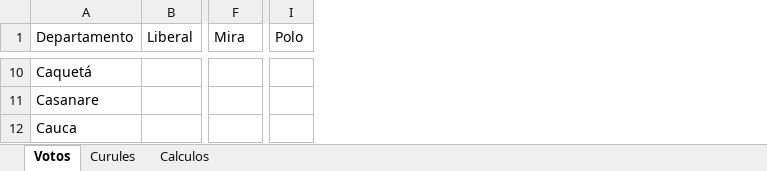
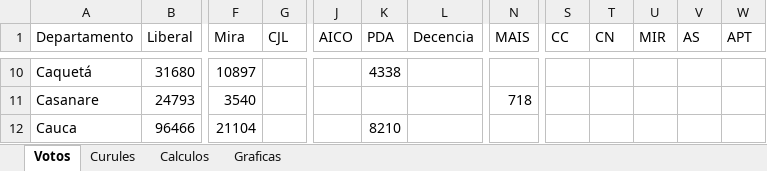
Before and after one commit to GiancarloBenavides/Legislativas, an Excel workbook: camara.xlsx, sheet Votos, drawn as a sheet; only a part is shown, gaps mark what is left out; values as stored, in another font and other column widths than the file's, no borders; removed rows and columns are numbered as before the commit, all else as after; the diff covers the shown part only; the diff names each change by its address in the sheet, - before the commit and + after, or states it on an @@ line.

```diff
--- a/camara.xlsx (sheet Votos)
+++ b/camara.xlsx (sheet Votos)
+sheet tab: Graficas
+column G (CJL), empty
-column I (Polo), empty
+column J (AICO), empty
+column K (PDA), rows 10-12: 4338 |  | 8210
+column L (Decencia), empty
+column N (MAIS), row 11: 718
+column S (CC), empty
+column T (CN), empty
+column U (MIR), empty
+column V (AS), empty
+column W (APT), empty
-B10 (Liberal): (empty)
+B10 (Liberal): 31680
-F10 (Mira): (empty)
+F10 (Mira): 10897
-B11 (Liberal): (empty)
+B11 (Liberal): 24793
-F11 (Mira): (empty)
+F11 (Mira): 3540
-B12 (Liberal): (empty)
+B12 (Liberal): 96466
-F12 (Mira): (empty)
+F12 (Mira): 21104
```
Also changed, not shown: 265 edited cells elsewhere in this sheet, sheet Calculos, formulas that keep their value, charts or pictures, 1 other file.
